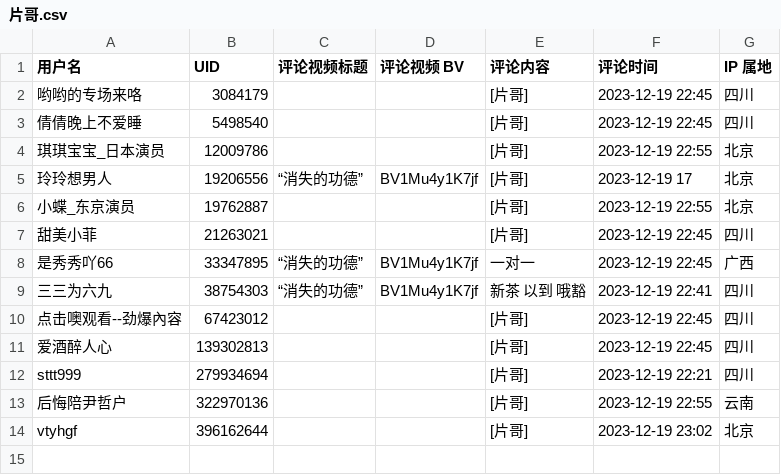
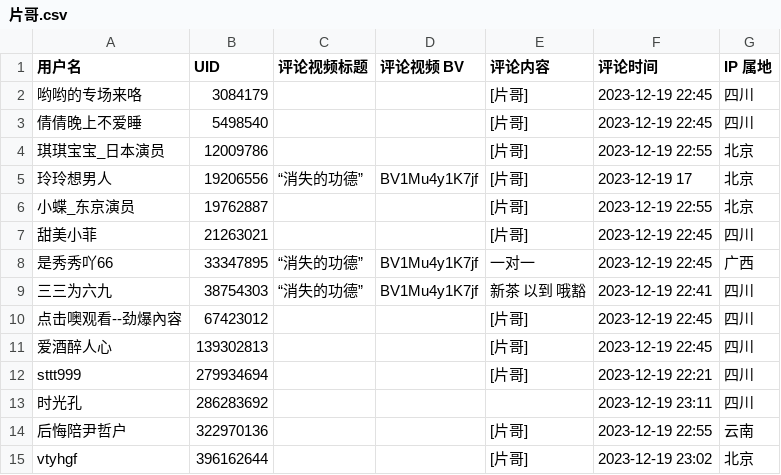
Before and after one commit to blacklisting/bilibili, a CSV file: 片哥.csv, drawn as a sheet.

Commit message:
Update with a comment just seen.

```diff
--- a/片哥.csv
+++ b/片哥.csv
@@ -12,2 +12,3 @@
 "sttt999",279934694,"","","[片哥]","2023-12-19 22:21","四川"
+"时光孔",286283692,"","","","2023-12-19 23:11","四川"
 "后悔陪尹哲户",322970136,"","","[片哥]","2023-12-19 22:55","云南"
```
